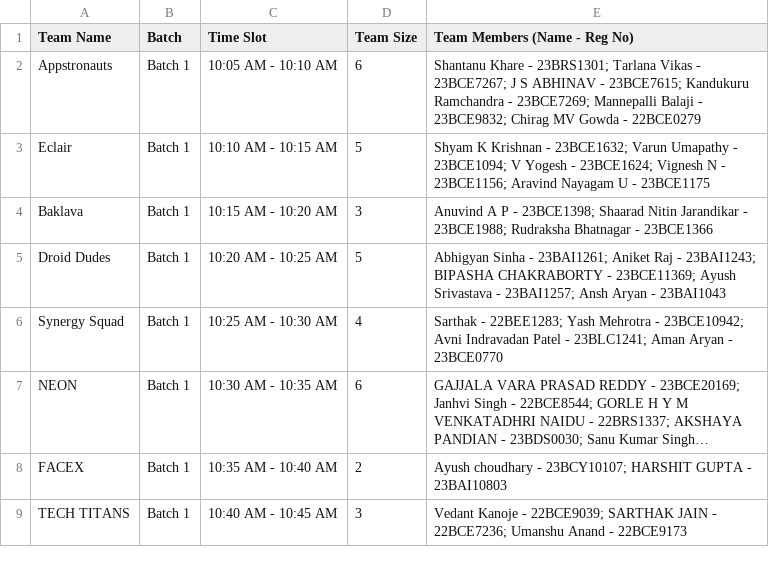
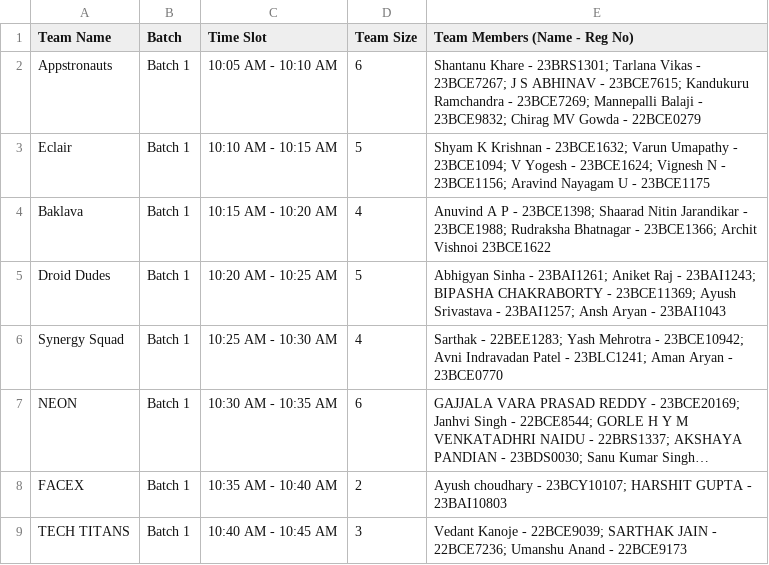
Before and after one commit to Manthiramoorthy/AndroidXplore, a CSV file: slots.csv, drawn as a sheet; only a part is shown; long unchanged cells end in ….

```diff
--- a/slots.csv
+++ b/slots.csv
@@ -3,3 +3,3 @@ Appstronauts,Batch 1,10:05 AM - 10:10 AM,6,Shantanu Khare - 23BRS1301; Tarlana V
 Eclair,Batch 1,10:10 AM - 10:15 AM,5,Shyam K Krishnan - 23BCE1632; Varun Umapathy - 23BCE1094; V Yogesh - 23BCE1624; Vignesh N - 23BCE1156; Aravind Nayagam U - 23BCE1175
-Baklava,Batch 1,10:15 AM - 10:20 AM,3,Anuvind A P - 23BCE1398; Shaarad Nitin Jarandikar - 23BCE1988; Rudraksha Bhatnagar - 23BCE1366
+Baklava,Batch 1,10:15 AM - 10:20 AM,4,Anuvind A P - 23BCE1398; Shaarad Nitin Jarandikar - 23BCE1988; Rudraksha Bhatnagar - 23BCE1366; Archit Vishnoi 23BCE1622
 Droid Dudes,Batch 1,10:20 AM - 10:25 AM,5,Abhigyan Sinha - 23BAI1261; Aniket Raj - 23BAI1243; BIPASHA CHAKRABORTY - 23BCE11369; Ayush Srivastava - 23BAI1257; Ansh Aryan - 23BAI1043
```
Also changed, not shown: students.csv.
